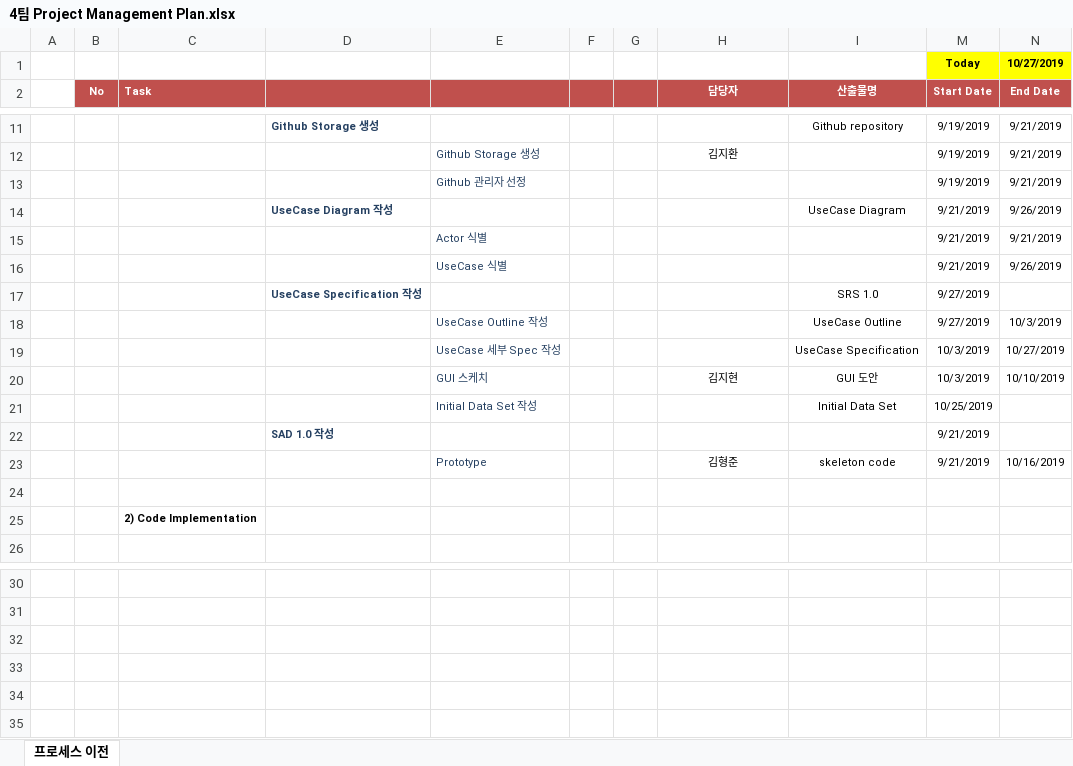
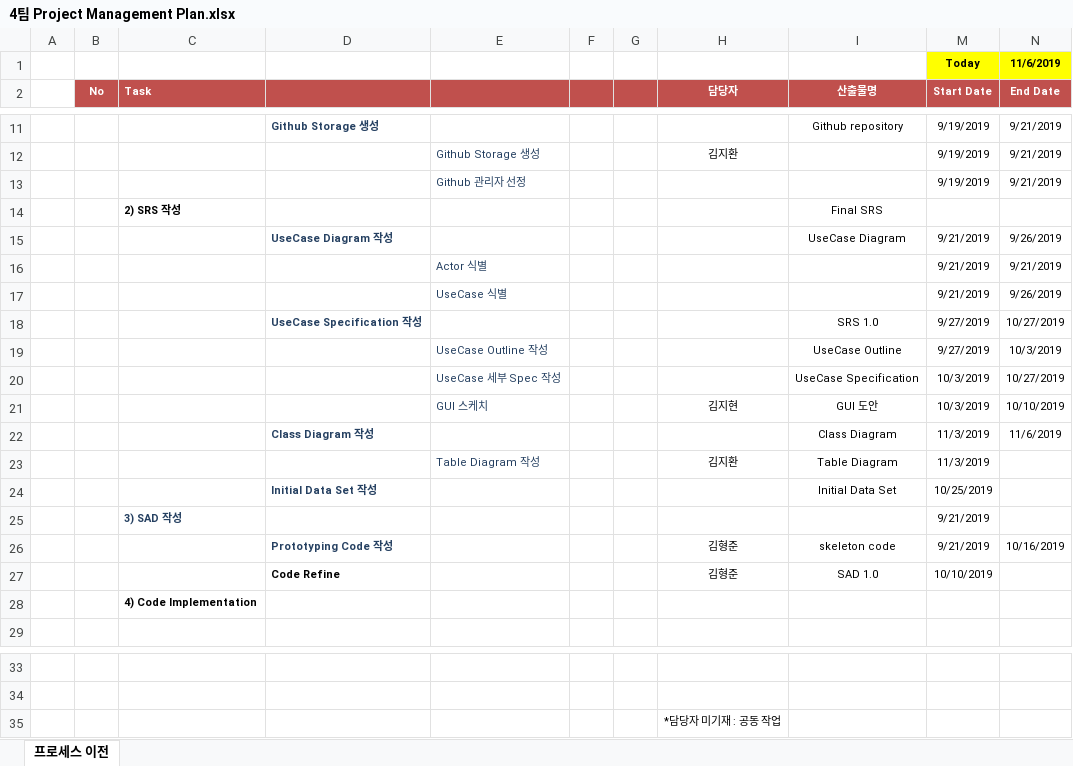
Before and after one commit to 7hong13/FillingGood, an Excel workbook: 4팀 Project Management Plan.xlsx, sheet 프로세스 이전, drawn as a sheet; only a part is shown, gaps mark what is left out; values as stored, in another font and other column widths than the file's, no borders; conditional formats not drawn; removed rows and columns are numbered as before the commit, all else as after; rows hold the shown columns only; the diff names each change by its address in the sheet, - before the commit and + after, or states it on an @@ line.

```diff
--- a/4팀 Project Management Plan.xlsx (sheet 프로세스 이전)
+++ b/4팀 Project Management Plan.xlsx (sheet 프로세스 이전)
-N1: 10/27/2019
+N1: 11/6/2019
+row 14:  |  | 2) SRS 작성 |  |  |  |  |  | Final SRS
-N18: (empty)
+N18: 10/27/2019
-row 21:  |  |  |  | Initial Data Set 작성 |  |  |  | Initial Data Set | 10/25/2019
-row 22:  |  |  | SAD 1.0 작성 |  |  |  |  |  | 9/21/2019
+row 22:  |  |  | Class Diagram 작성 |  |  |  |  | Class Diagram | 11/3/2019 | 11/6/2019
+row 23:  |  |  |  | Table Diagram 작성 |  |  | 김지환 | Table Diagram | 11/3/2019
+row 24:  |  |  | Initial Data Set 작성 |  |  |  |  | Initial Data Set | 10/25/2019
+row 25:  |  | 3) SAD 작성 |  |  |  |  |  |  | 9/21/2019
-D26: (empty)
+D26: Prototyping Code 작성
-E26: Prototype
+E26: (empty)
-D27: (empty)
+D27: Code Refine
-H27: (empty)
+H27: 김형준
-I27: (empty)
+I27: SAD 1.0
-M27: (empty)
+M27: 10/10/2019
-C28: 2) Code Implementation
+C28: 4) Code Implementation
+row 35:  |  |  |  |  |  |  | *담당자 미기재 : 공동 작업
```
Also changed, not shown: 4팀_PSP_Sheet.xlsx.
